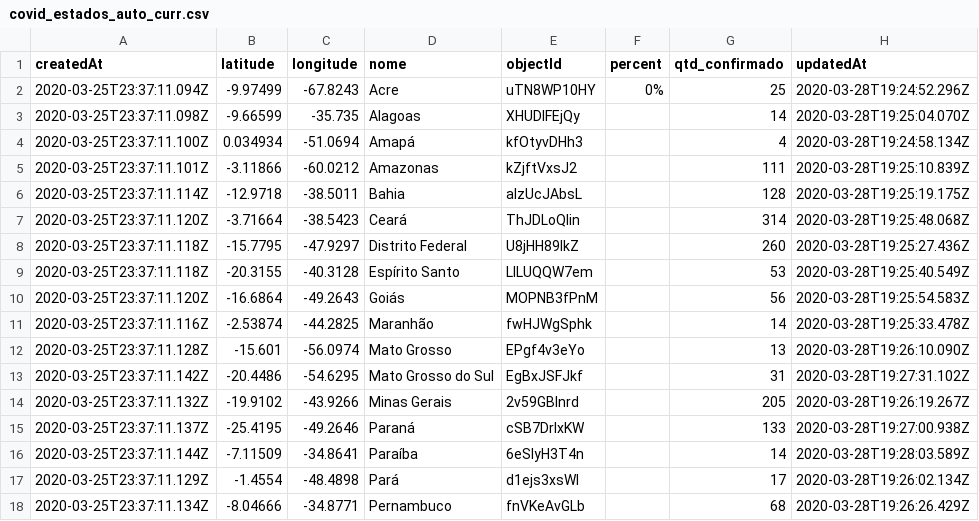
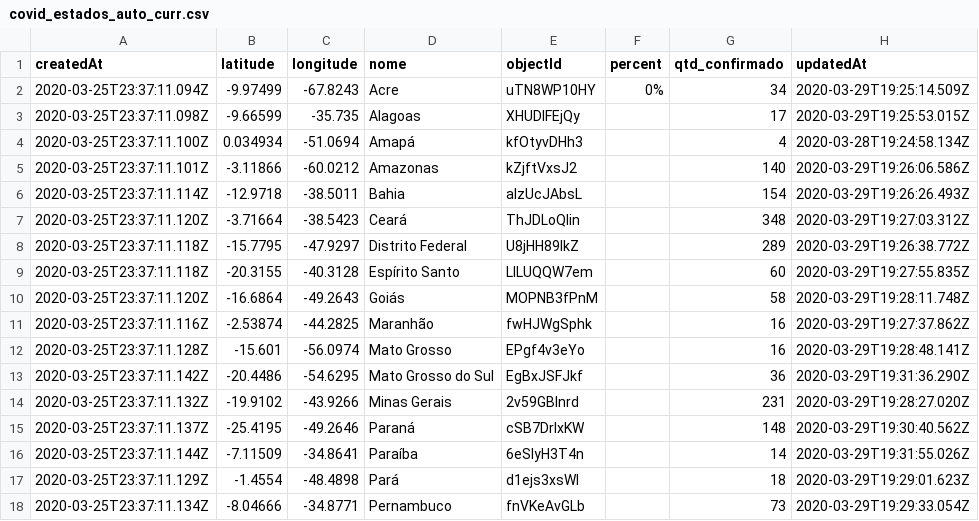
Before and after one commit to covid19br/reports, a CSV file: dados/covid_estados_auto_curr.csv, drawn as a sheet; only a part is shown; the diff covers the shown part only.

```diff
--- a/dados/covid_estados_auto_curr.csv
+++ b/dados/covid_estados_auto_curr.csv
@@ -1,18 +1,18 @@
 "createdAt","latitude","longitude","nome","objectId","percent","qtd_confirmado","updatedAt"
-"2020-03-25T23:37:11.094Z","-9.97499","-67.8243","Acre","uTN8WP10HY","0%",25,"2020-03-28T19:24:52.296Z"
-"2020-03-25T23:37:11.098Z","-9.66599","-35.735","Alagoas","XHUDIFEjQy",,14,"2020-03-28T19:25:04.070Z"
+"2020-03-25T23:37:11.094Z","-9.97499","-67.8243","Acre","uTN8WP10HY","0%",34,"2020-03-29T19:25:14.509Z"
+"2020-03-25T23:37:11.098Z","-9.66599","-35.735","Alagoas","XHUDIFEjQy",,17,"2020-03-29T19:25:53.015Z"
 "2020-03-25T23:37:11.100Z","0.034934","-51.0694","Amapá","kfOtyvDHh3",,4,"2020-03-28T19:24:58.134Z"
-"2020-03-25T23:37:11.101Z","-3.11866","-60.0212","Amazonas","kZjftVxsJ2",,111,"2020-03-28T19:25:10.839Z"
-"2020-03-25T23:37:11.114Z","-12.9718","-38.5011","Bahia","alzUcJAbsL",,128,"2020-03-28T19:25:19.175Z"
-"2020-03-25T23:37:11.120Z","-3.71664","-38.5423","Ceará","ThJDLoQlin",,314,"2020-03-28T19:25:48.068Z"
-"2020-03-25T23:37:11.118Z","-15.7795","-47.9297","Distrito Federal","U8jHH89IkZ",,260,"2020-03-28T19:25:27.436Z"
-"2020-03-25T23:37:11.118Z","-20.3155","-40.3128","Espírito Santo","LlLUQQW7em",,53,"2020-03-28T19:25:40.549Z"
-"2020-03-25T23:37:11.120Z","-16.6864","-49.2643","Goiás","MOPNB3fPnM",,56,"2020-03-28T19:25:54.583Z"
-"2020-03-25T23:37:11.116Z","-2.53874","-44.2825","Maranhão","fwHJWgSphk",,14,"2020-03-28T19:25:33.478Z"
-"2020-03-25T23:37:11.128Z","-15.601","-56.0974","Mato Grosso","EPgf4v3eYo",,13,"2020-03-28T19:26:10.090Z"
-"2020-03-25T23:37:11.142Z","-20.4486","-54.6295","Mato Grosso do Sul","EgBxJSFJkf",,31,"2020-03-28T19:27:31.102Z"
-"2020-03-25T23:37:11.132Z","-19.9102","-43.9266","Minas Gerais","2v59GBInrd",,205,"2020-03-28T19:26:19.267Z"
-"2020-03-25T23:37:11.137Z","-25.4195","-49.2646","Paraná","cSB7DrlxKW",,133,"2020-03-28T19:27:00.938Z"
-"2020-03-25T23:37:11.144Z","-7.11509","-34.8641","Paraíba","6eSlyH3T4n",,14,"2020-03-28T19:28:03.589Z"
-"2020-03-25T23:37:11.129Z","-1.4554","-48.4898","Pará","d1ejs3xsWl",,17,"2020-03-28T19:26:02.134Z"
-"2020-03-25T23:37:11.134Z","-8.04666","-34.8771","Pernambuco","fnVKeAvGLb",,68,"2020-03-28T19:26:26.429Z"
+"2020-03-25T23:37:11.101Z","-3.11866","-60.0212","Amazonas","kZjftVxsJ2",,140,"2020-03-29T19:26:06.586Z"
+"2020-03-25T23:37:11.114Z","-12.9718","-38.5011","Bahia","alzUcJAbsL",,154,"2020-03-29T19:26:26.493Z"
+"2020-03-25T23:37:11.120Z","-3.71664","-38.5423","Ceará","ThJDLoQlin",,348,"2020-03-29T19:27:03.312Z"
+"2020-03-25T23:37:11.118Z","-15.7795","-47.9297","Distrito Federal","U8jHH89IkZ",,289,"2020-03-29T19:26:38.772Z"
+"2020-03-25T23:37:11.118Z","-20.3155","-40.3128","Espírito Santo","LlLUQQW7em",,60,"2020-03-29T19:27:55.835Z"
+"2020-03-25T23:37:11.120Z","-16.6864","-49.2643","Goiás","MOPNB3fPnM",,58,"2020-03-29T19:28:11.748Z"
+"2020-03-25T23:37:11.116Z","-2.53874","-44.2825","Maranhão","fwHJWgSphk",,16,"2020-03-29T19:27:37.862Z"
+"2020-03-25T23:37:11.128Z","-15.601","-56.0974","Mato Grosso","EPgf4v3eYo",,16,"2020-03-29T19:28:48.141Z"
+"2020-03-25T23:37:11.142Z","-20.4486","-54.6295","Mato Grosso do Sul","EgBxJSFJkf",,36,"2020-03-29T19:31:36.290Z"
+"2020-03-25T23:37:11.132Z","-19.9102","-43.9266","Minas Gerais","2v59GBInrd",,231,"2020-03-29T19:28:27.020Z"
+"2020-03-25T23:37:11.137Z","-25.4195","-49.2646","Paraná","cSB7DrlxKW",,148,"2020-03-29T19:30:40.562Z"
+"2020-03-25T23:37:11.144Z","-7.11509","-34.8641","Paraíba","6eSlyH3T4n",,14,"2020-03-29T19:31:55.026Z"
+"2020-03-25T23:37:11.129Z","-1.4554","-48.4898","Pará","d1ejs3xsWl",,18,"2020-03-29T19:29:01.623Z"
+"2020-03-25T23:37:11.134Z","-8.04666","-34.8771","Pernambuco","fnVKeAvGLb",,73,"2020-03-29T19:29:33.054Z"
```
Also changed, not shown: 14 edited cells elsewhere in this file, dados/covid_brasil_manual.csv, dados/covid_estados_auto.csv, 1 other file.
